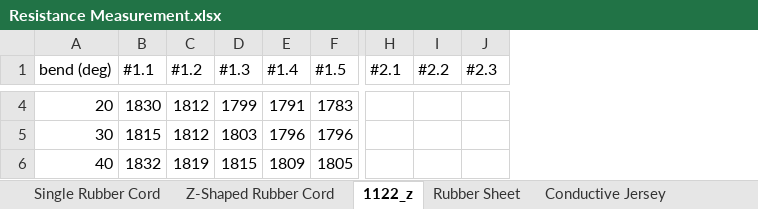
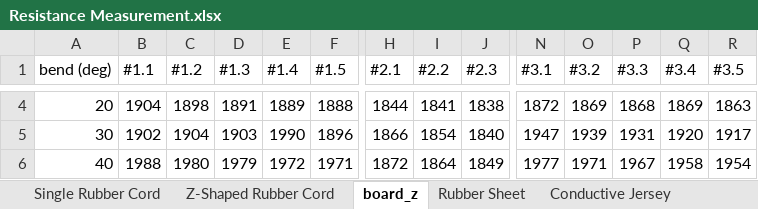
Before and after one commit to ban9975/Ben50, an Excel workbook: Resistance Measurement.xlsx, sheet board_z, drawn as a sheet; only a part is shown, gaps mark what is left out; values as stored, in another font and other column widths than the file's, no borders; the diff covers the shown part only; the diff names each change by its address in the sheet, - before the commit and + after, or states it on an @@ line.

```diff
--- a/Resistance Measurement.xlsx (sheet board_z)
+++ b/Resistance Measurement.xlsx (sheet board_z)
-sheet tab: 1122_z
+sheet tab: board_z
+column N (#3.1), rows 4-6: 1872 | 1947 | 1977
+column O (#3.2), rows 4-6: 1869 | 1939 | 1971
+column P (#3.3), rows 4-6: 1868 | 1931 | 1967
+column Q (#3.4), rows 4-6: 1869 | 1920 | 1958
+column R (#3.5), rows 4-6: 1863 | 1917 | 1954
-B4 (#1.1): 1830
+B4 (#1.1): 1904
-C4 (#1.2): 1812
+C4 (#1.2): 1898
-D4 (#1.3): 1799
+D4 (#1.3): 1891
-E4 (#1.4): 1791
+E4 (#1.4): 1889
-F4 (#1.5): 1783
+F4 (#1.5): 1888
-H4 (#2.1): (empty)
+H4 (#2.1): 1844
-I4 (#2.2): (empty)
+I4 (#2.2): 1841
-J4 (#2.3): (empty)
+J4 (#2.3): 1838
-B5 (#1.1): 1815
+B5 (#1.1): 1902
-C5 (#1.2): 1812
+C5 (#1.2): 1904
-D5 (#1.3): 1803
+D5 (#1.3): 1903
-E5 (#1.4): 1796
+E5 (#1.4): 1990
-F5 (#1.5): 1796
+F5 (#1.5): 1896
-H5 (#2.1): (empty)
+H5 (#2.1): 1866
-I5 (#2.2): (empty)
+I5 (#2.2): 1854
-J5 (#2.3): (empty)
+J5 (#2.3): 1840
-B6 (#1.1): 1832
+B6 (#1.1): 1988
-C6 (#1.2): 1819
+C6 (#1.2): 1980
-D6 (#1.3): 1815
+D6 (#1.3): 1979
-E6 (#1.4): 1809
+E6 (#1.4): 1972
-F6 (#1.5): 1805
+F6 (#1.5): 1971
-H6 (#2.1): (empty)
+H6 (#2.1): 1872
-I6 (#2.2): (empty)
+I6 (#2.2): 1864
-J6 (#2.3): (empty)
+J6 (#2.3): 1849
```
Also changed, not shown: 1 added column and 86 edited cells elsewhere in this sheet, 3 other files.
